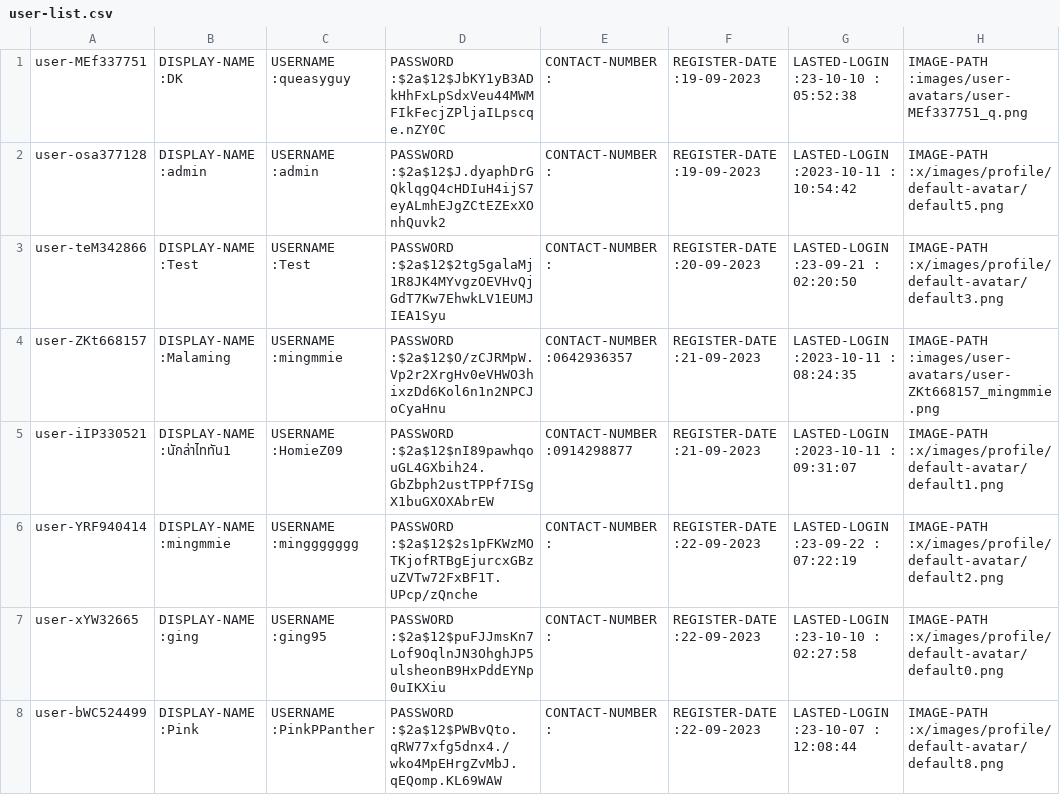
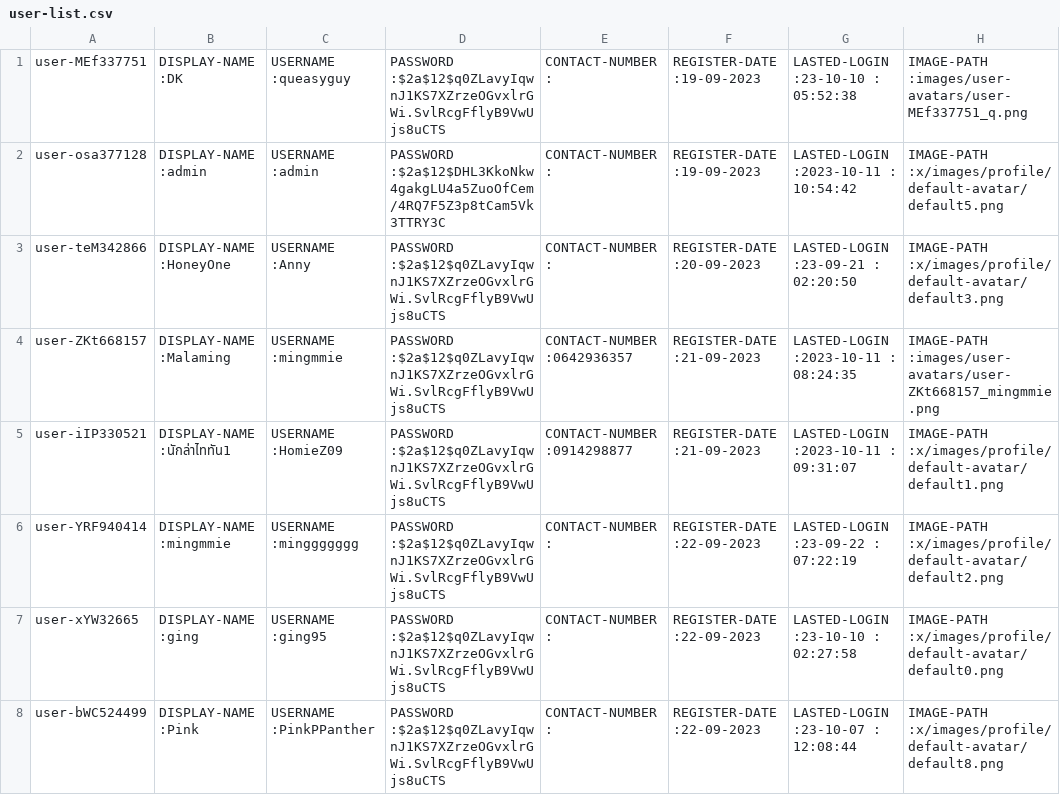
Before and after one commit to Homiez09/plasom-reunion, a CSV file: data/user-list.csv, drawn as a sheet; only a part is shown; the diff covers the shown part only; the diff names each change by its address in the sheet, - before the commit and + after, or states it on an @@ line.

```diff
--- a/data/user-list.csv
+++ b/data/user-list.csv
-D1: PASSWORD :$2a$12$JbKY1yB3ADkHhFxLpSdxVeu44MWMFIkFecjZPljaILpscqe.nZY0C
+D1: PASSWORD :$2a$12$q0ZLavyIqwnJ1KS7XZrzeOGvxlrGWi.SvlRcgFflyB9VwUjs8uCTS
-D2: PASSWORD :$2a$12$J.dyaphDrGQklqgQ4cHDIuH4ijS7eyALmhEJgZCtEZExXOnhQuvk2
+D2: PASSWORD :$2a$12$DHL3KkoNkw4gakgLU4a5ZuoOfCem/4RQ7F5Z3p8tCam5Vk3TTRY3C
-B3: DISPLAY-NAME :Test
+B3: DISPLAY-NAME :HoneyOne
-C3: USERNAME :Test
+C3: USERNAME :Anny
-D3: PASSWORD :$2a$12$2tg5galaMj1R8JK4MYvgzOEVHvQjGdT7Kw7EhwkLV1EUMJIEA1Syu
+D3: PASSWORD :$2a$12$q0ZLavyIqwnJ1KS7XZrzeOGvxlrGWi.SvlRcgFflyB9VwUjs8uCTS
-D4: PASSWORD :$2a$12$O/zCJRMpW.Vp2r2XrgHv0eVHWO3hixzDd6Kol6n1n2NPCJoCyaHnu
+D4: PASSWORD :$2a$12$q0ZLavyIqwnJ1KS7XZrzeOGvxlrGWi.SvlRcgFflyB9VwUjs8uCTS
-D5: PASSWORD :$2a$12$nI89pawhqouGL4GXbih24.GbZbph2ustTPPf7ISgX1buGXOXAbrEW
+D5: PASSWORD :$2a$12$q0ZLavyIqwnJ1KS7XZrzeOGvxlrGWi.SvlRcgFflyB9VwUjs8uCTS
-D6: PASSWORD :$2a$12$2s1pFKWzMOTKjofRTBgEjurcxGBzuZVTw72FxBF1T.UPcp/zQnche
+D6: PASSWORD :$2a$12$q0ZLavyIqwnJ1KS7XZrzeOGvxlrGWi.SvlRcgFflyB9VwUjs8uCTS
-D7: PASSWORD :$2a$12$puFJJmsKn7Lof9OqlnJN3OhghJP5ulsheonB9HxPddEYNp0uIKXiu
+D7: PASSWORD :$2a$12$q0ZLavyIqwnJ1KS7XZrzeOGvxlrGWi.SvlRcgFflyB9VwUjs8uCTS
-D8: PASSWORD :$2a$12$PWBvQto.qRW77xfg5dnx4./wko4MpEHrgZvMbJ.qEQomp.KL69WAW
+D8: PASSWORD :$2a$12$q0ZLavyIqwnJ1KS7XZrzeOGvxlrGWi.SvlRcgFflyB9VwUjs8uCTS
```
Also changed, not shown: 2 added rows and 9 edited cells elsewhere in this file, 2 other files.
